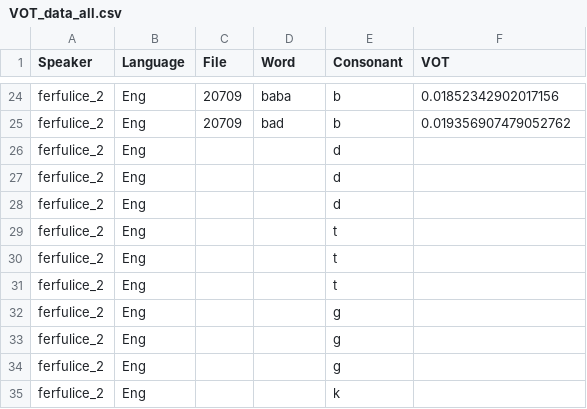
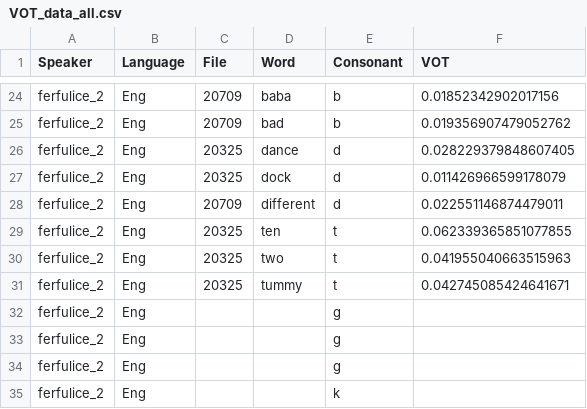
Before and after one commit to paynesa/bilingual-vot, a CSV file: VOT_data_all.csv, drawn as a sheet; only a part is shown, gaps mark what is left out.

```diff
--- a/VOT_data_all.csv
+++ b/VOT_data_all.csv
@@ -25,8 +25,8 @@ ferfulice_2,Eng,20709,baba,b,0.01852342902017156
 ferfulice_2,Eng,20709,bad,b,0.019356907479052762
-ferfulice_2,Eng,,,d,
-ferfulice_2,Eng,,,d,
-ferfulice_2,Eng,,,d,
-ferfulice_2,Eng,,,t,
-ferfulice_2,Eng,,,t,
-ferfulice_2,Eng,,,t,
+ferfulice_2,Eng,20325,dance,d,0.028229379848607405
+ferfulice_2,Eng,20325,dock,d,0.011426966599178079
+ferfulice_2,Eng,20709,different,d,0.022551146874479011
+ferfulice_2,Eng,20325,ten,t,0.062339365851077855
+ferfulice_2,Eng,20325,two,t,0.041955040663515963
+ferfulice_2,Eng,20325,tummy,t,0.042745085424641671
 ferfulice_2,Eng,,,g,
```
Also changed, not shown: 12 other files.
